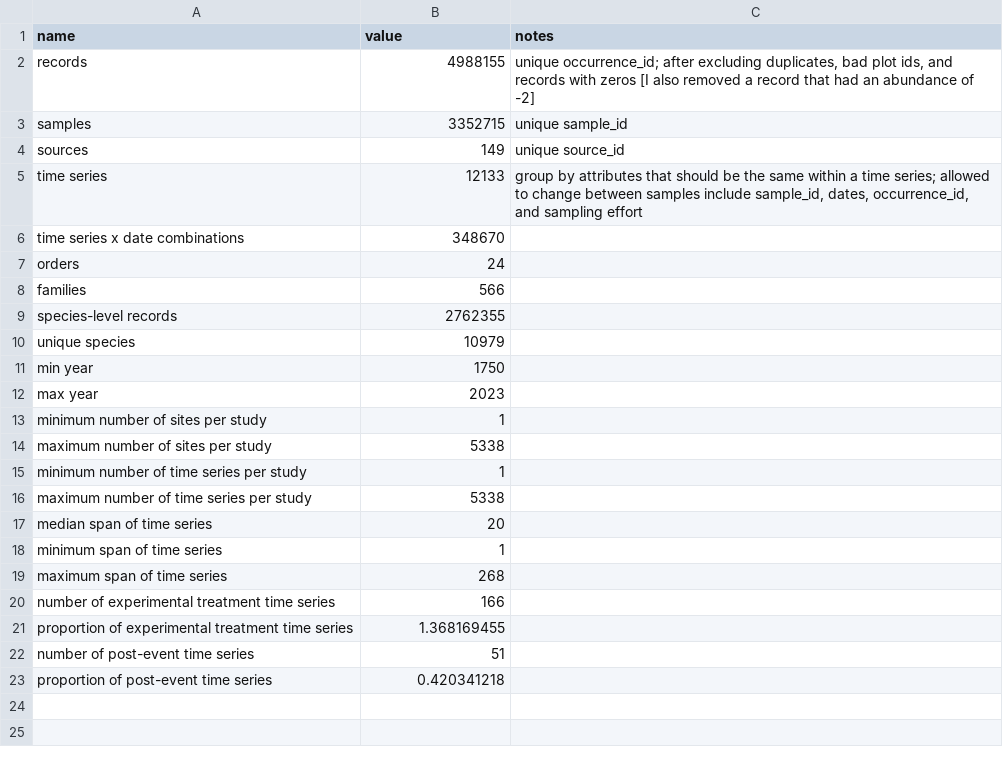
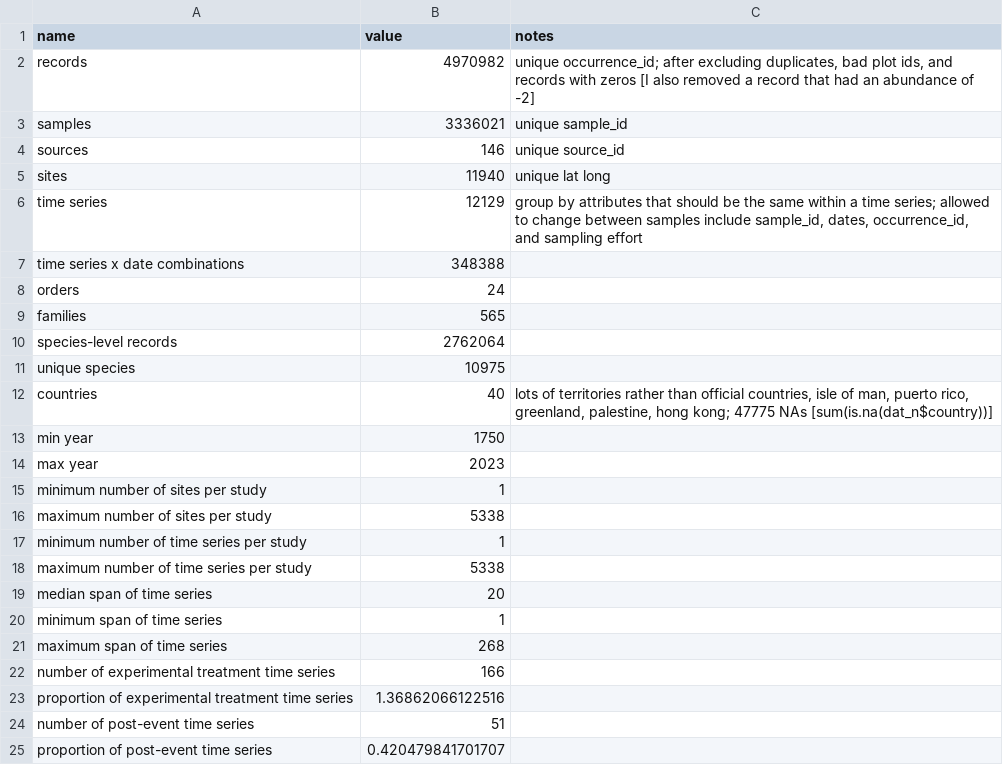
Before and after one commit to 03rcooke/IN-TIME_summary, a CSV file: outputs/sum_stats.csv, drawn as a sheet; addresses are those after the commit; the diff names each change by its address in the sheet, - before the commit and + after, or states it on an @@ line.

```diff
--- a/outputs/sum_stats.csv
+++ b/outputs/sum_stats.csv
-B2 (value): 4988155
+B2 (value): 4970982
-B3 (value): 3352715
+B3 (value): 3336021
-B4 (value): 149
+B4 (value): 146
+row 5: sites | 11940 | unique lat long
-B6 (value): 12133
+B6 (value): 12129
-B7 (value): 348670
+B7 (value): 348388
-B9 (value): 566
+B9 (value): 565
-B10 (value): 2762355
+B10 (value): 2762064
-B11 (value): 10979
+B11 (value): 10975
+row 12: countries | 40 | lots of territories rather than official countries, isle of man, puerto rico, greenland, palestine, hong kong; 47775 NAs [sum(is.na(dat_n$country))]
-B23 (value): 1.368169455
+B23 (value): 1.36862066122516
-B25 (value): 0.420341218
+B25 (value): 0.420479841701707
```
Also changed, not shown: outputs/realm_out.csv, 1 other file.
